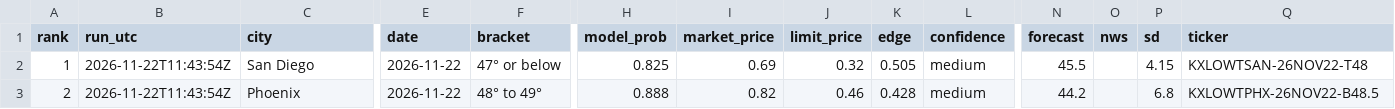
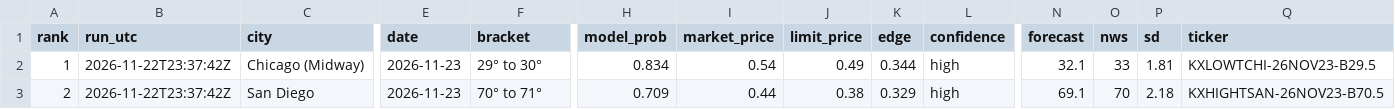
Before and after one commit to leosb16/kalshi-weather, a CSV file: results/dash_picks.csv, drawn as a sheet; only a part is shown, gaps mark what is left out; the diff covers the shown part only; the diff names each change by its address in the sheet, - before the commit and + after, or states it on an @@ line.

```diff
--- a/results/dash_picks.csv
+++ b/results/dash_picks.csv
-B2:B3 (run_utc): 2026-11-22T11:43:54Z
+B2:B3 (run_utc): 2026-11-22T23:37:42Z
-C2 (city): San Diego
+C2 (city): Chicago (Midway)
-E2:E3 (date): 2026-11-22
+E2:E3 (date): 2026-11-23
-F2 (bracket): 47° or below
+F2 (bracket): 29° to 30°
-H2 (model_prob): 0.825
+H2 (model_prob): 0.834
-I2 (market_price): 0.69
+I2 (market_price): 0.54
-J2 (limit_price): 0.32
+J2 (limit_price): 0.49
-K2 (edge): 0.505
+K2 (edge): 0.344
-L2:L3 (confidence): medium
+L2:L3 (confidence): high
-N2 (forecast): 45.5
+N2 (forecast): 32.1
-O2 (nws): (empty)
+O2 (nws): 33
-P2 (sd): 4.15
+P2 (sd): 1.81
-Q2 (ticker): KXLOWTSAN-26NOV22-T48
+Q2 (ticker): KXLOWTCHI-26NOV23-B29.5
-C3 (city): Phoenix
+C3 (city): San Diego
-F3 (bracket): 48° to 49°
+F3 (bracket): 70° to 71°
-H3 (model_prob): 0.888
+H3 (model_prob): 0.709
-I3 (market_price): 0.82
+I3 (market_price): 0.44
-J3 (limit_price): 0.46
+J3 (limit_price): 0.38
-K3 (edge): 0.428
+K3 (edge): 0.329
-N3 (forecast): 44.2
+N3 (forecast): 69.1
-O3 (nws): (empty)
+O3 (nws): 70
-P3 (sd): 6.8
+P3 (sd): 2.18
-Q3 (ticker): KXLOWTPHX-26NOV22-B48.5
+Q3 (ticker): KXHIGHTSAN-26NOV23-B70.5
```
Also changed, not shown: 89 edited cells elsewhere in this file, results/dash_markets.csv, results/picks.csv, 3 other files.
